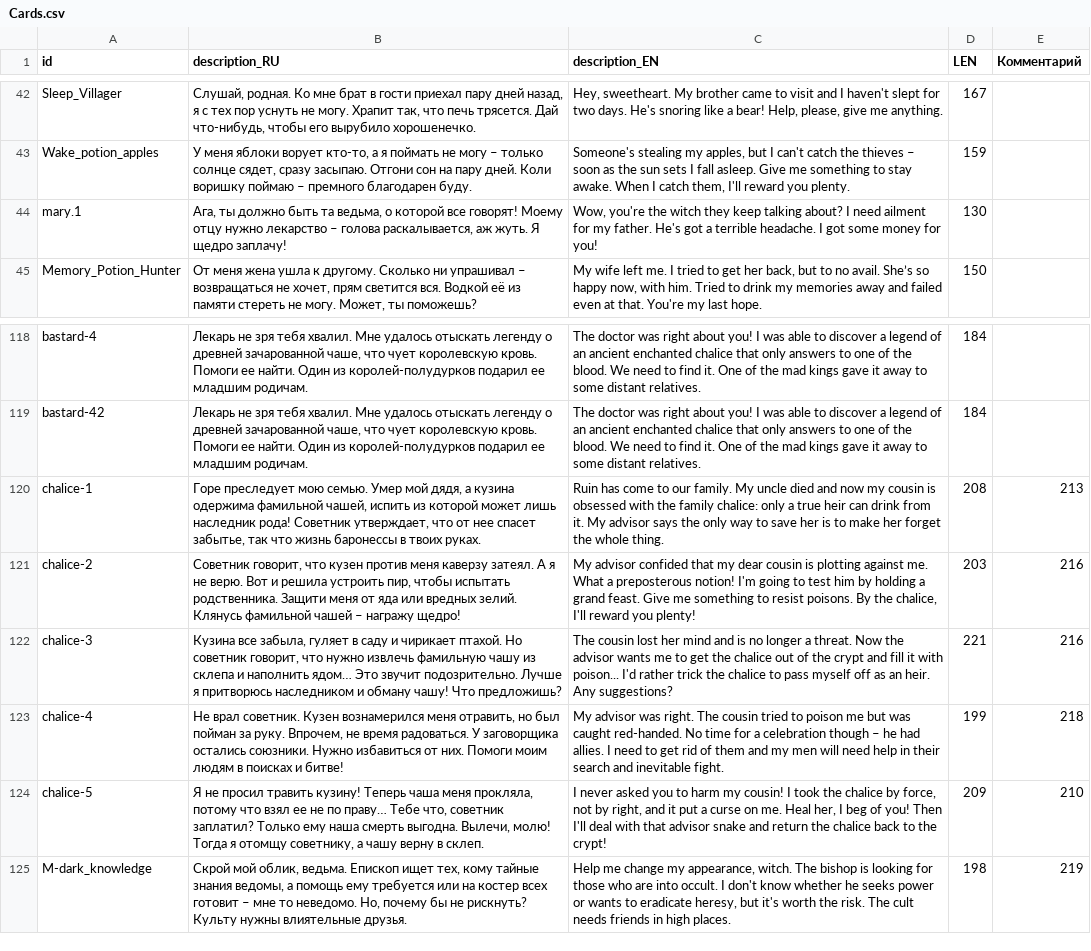
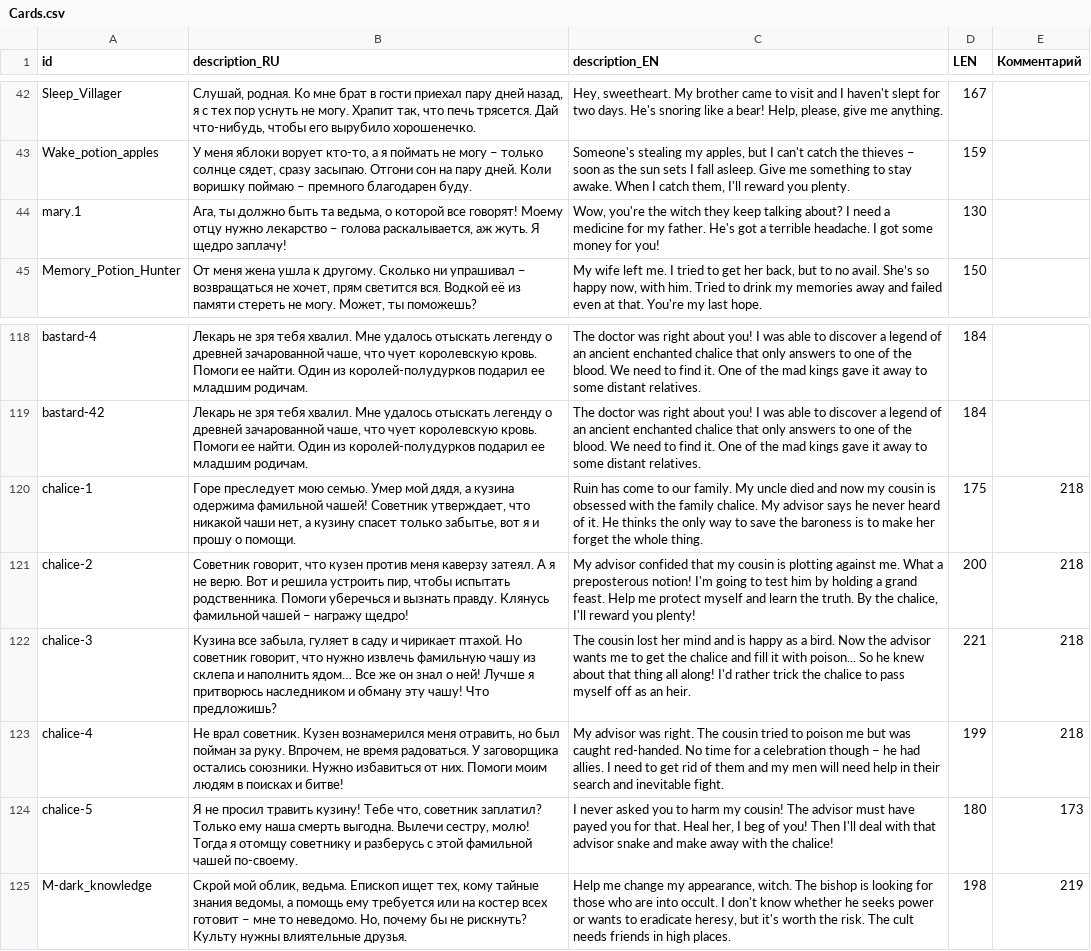
Before and after one commit to MoreenTissedy/LudumDare50, a CSV file: Cauldron/Assets/Localize/Cards.csv, drawn as a sheet; only a part is shown, gaps mark what is left out; the diff names each change by its address in the sheet, - before the commit and + after, or states it on an @@ line.

Commit message:
chalice & halloween revised

```diff
--- a/Cauldron/Assets/Localize/Cards.csv
+++ b/Cauldron/Assets/Localize/Cards.csv
-C44 (description_EN): …I need ailment for my…
+C44 (description_EN): …I need a medicine for my…
-B120 (description_RU): …одержима фамильной чашей, испить из которой может лишь наследник рода! Советник утверждает, что от нее спасет забытье, так что жизнь баронессы в твоих руках.
+B120 (description_RU): …одержима фамильной чашей! Советник утверждает, что никакой чаши нет, а кузину спасет только забытье, вот я и прошу о помощи.
-C120 (description_EN): …the family chalice: only a true heir can drink from it. My advisor says the only way to save her is to…
+C120 (description_EN): …the family chalice. My advisor says he never heard of it. He thinks the only way to save the baroness is to…
-D120 (LEN): 208
+D120 (LEN): 175
-E120 (Комментарий): 213
+E120 (Комментарий): 218
-B121 (description_RU): …испытать родственника. Защити меня от яда или вредных зелий. Клянусь фамильной…
+B121 (description_RU): …испытать родственника. Помоги уберечься и вызнать правду. Клянусь фамильной…
-C121 (description_EN): …that my dear cousin is plotting against me. What a preposterous notion! I'm going to test him by holding a grand feast. Give me something to resist poisons. By the…
+C121 (description_EN): …that my cousin is plotting against me. What a preposterous notion! I'm going to test him by holding a grand feast. Help me protect myself and learn the truth. By the…
-D121 (LEN): 203
+D121 (LEN): 200
-E121:E122 (Комментарий): 216
+E121:E122 (Комментарий): 218
-B122 (description_RU): …наполнить ядом… Это звучит подозрительно. Лучше я притворюсь наследником и обману чашу! Что…
+B122 (description_RU): …наполнить ядом… Все же он знал о ней! Лучше я притворюсь наследником и обману эту чашу! Что…
-C122 (description_EN): …and is no longer a threat. Now the advisor wants me to get the chalice out of the crypt and fill it with poison... I'd rather trick the chalice to pass myself off as an heir. Any suggestions?
+C122 (description_EN): …and is happy as a bird. Now the advisor wants me to get the chalice and fill it with poison... So he knew about that thing all along! I'd rather trick the chalice to pass myself off as an heir.
-B124 (description_RU): …травить кузину! Теперь чаша меня прокляла, потому что взял ее не по праву… Тебе что, советник заплатил? Только ему наша смерть выгодна. Вылечи, молю! Тогда я отомщу советнику, а чашу верну в склеп.
+B124 (description_RU): …травить кузину! Тебе что, советник заплатил? Только ему наша смерть выгодна. Вылечи сестру, молю! Тогда я отомщу советнику и разберусь с этой фамильной чашей по-своему.
-C124 (description_EN): …my cousin! I took the chalice by force, not by right, and it put a curse on me. Heal her, I beg of you! Then I'll deal with that advisor snake and return the chalice back to the crypt!
+C124 (description_EN): …my cousin! The advisor must have payed you for that. Heal her, I beg of you! Then I'll deal with that advisor snake and make away with the chalice!
-D124 (LEN): 209
+D124 (LEN): 180
-E124 (Комментарий): 210
+E124 (Комментарий): 173
```
Also changed, not shown: 23 other files.
